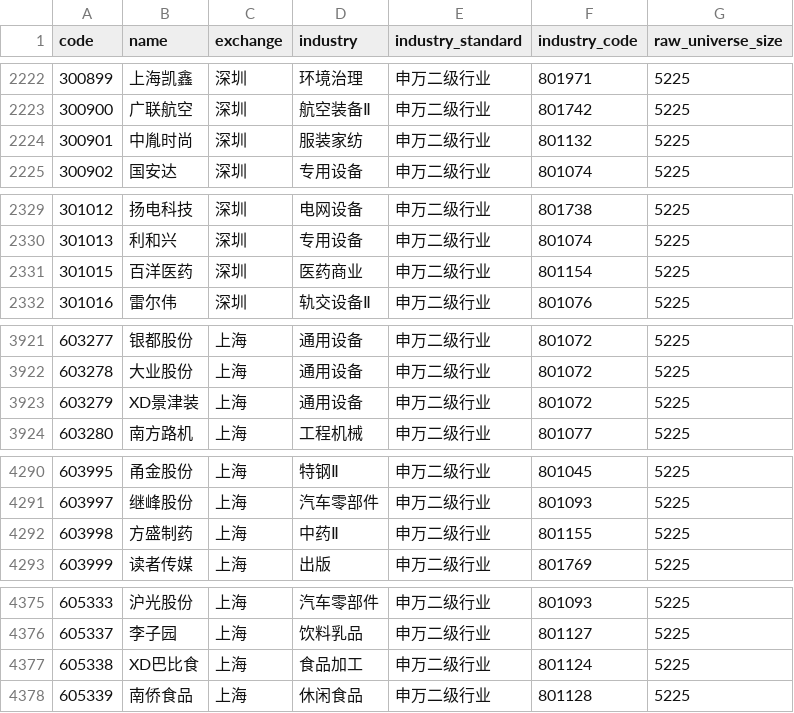
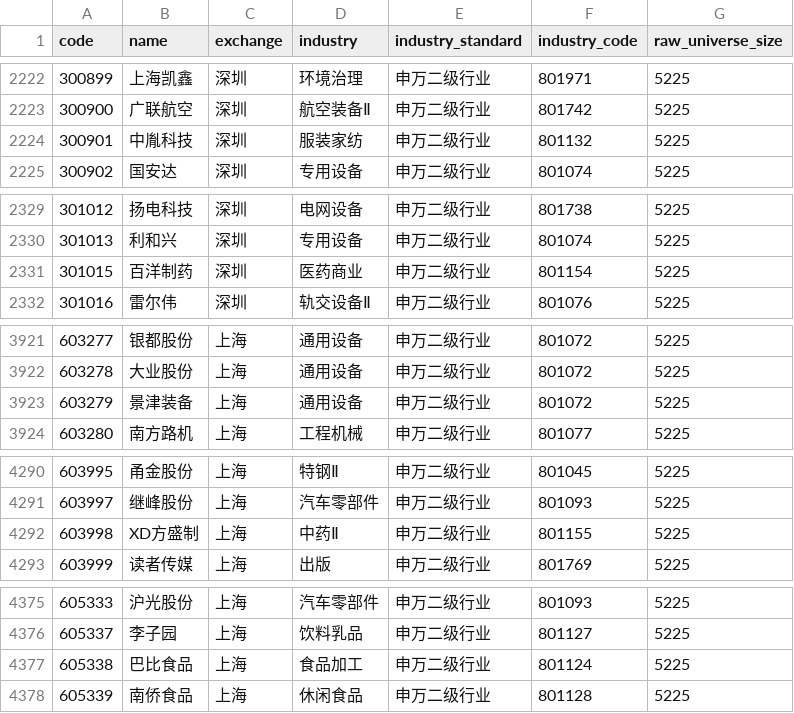
Before and after one commit to Yaohuizhongliu/a-share-picker, a CSV file: reports/latest/universe_industries.csv, drawn as a sheet; only a part is shown, gaps mark what is left out; the diff covers the shown part only.

```diff
--- a/reports/latest/universe_industries.csv
+++ b/reports/latest/universe_industries.csv
@@ -2223,3 +2223,3 @@
 300900,广联航空,深圳,航空装备Ⅱ,申万二级行业,801742,5225
-300901,中胤时尚,深圳,服装家纺,申万二级行业,801132,5225
+300901,中胤科技,深圳,服装家纺,申万二级行业,801132,5225
 300902,国安达,深圳,专用设备,申万二级行业,801074,5225
@@ -2330,3 +2330,3 @@
 301013,利和兴,深圳,专用设备,申万二级行业,801074,5225
-301015,百洋医药,深圳,医药商业,申万二级行业,801154,5225
+301015,百洋制药,深圳,医药商业,申万二级行业,801154,5225
 301016,雷尔伟,深圳,轨交设备Ⅱ,申万二级行业,801076,5225
@@ -3922,3 +3922,3 @@
 603278,大业股份,上海,通用设备,申万二级行业,801072,5225
-603279,XD景津装,上海,通用设备,申万二级行业,801072,5225
+603279,景津装备,上海,通用设备,申万二级行业,801072,5225
 603280,南方路机,上海,工程机械,申万二级行业,801077,5225
@@ -4291,3 +4291,3 @@
 603997,继峰股份,上海,汽车零部件,申万二级行业,801093,5225
-603998,方盛制药,上海,中药Ⅱ,申万二级行业,801155,5225
+603998,XD方盛制,上海,中药Ⅱ,申万二级行业,801155,5225
 603999,读者传媒,上海,出版,申万二级行业,801769,5225
@@ -4376,3 +4376,3 @@
 605337,李子园,上海,饮料乳品,申万二级行业,801127,5225
-605338,XD巴比食,上海,食品加工,申万二级行业,801124,5225
+605338,巴比食品,上海,食品加工,申万二级行业,801124,5225
 605339,南侨食品,上海,休闲食品,申万二级行业,801128,5225
```
Also changed, not shown: 1 edited cell elsewhere in this file, reports/latest/recommendations.csv, reports/latest/weekly_sector_flows.csv, 4 other files.
